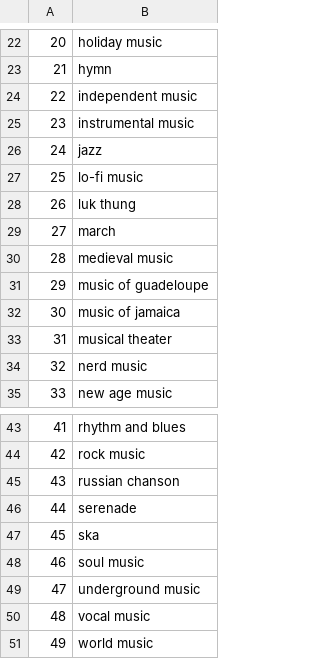
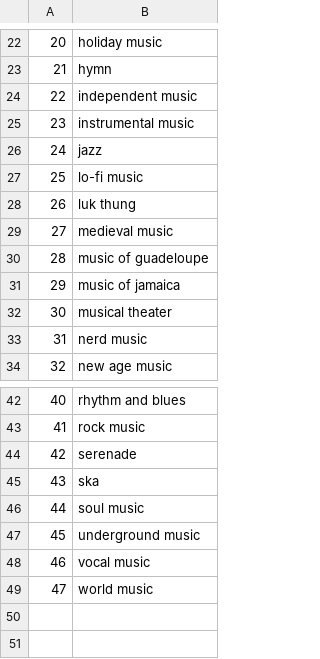
Before and after one commit to cyrillegc/thesis-redux, a CSV file: data/wikidata/data_wikidata_top_genres_list.csv, drawn as a sheet; only a part is shown, gaps mark what is left out; removed rows and columns are numbered as before the commit, all else as after; the diff names each change by its address in the sheet, - before the commit and + after, or states it on an @@ line.

```diff
--- a/data/wikidata/data_wikidata_top_genres_list.csv
+++ b/data/wikidata/data_wikidata_top_genres_list.csv
-row 29: 27 | march
@@ column A renumbered from row 29 down @@
-row 45: 43 | russian chanson
```
Also changed, not shown: data/spotify/data_spotify_artists_no_match.csv, data/spotify/data_spotify_genres.csv, 20 other files.
